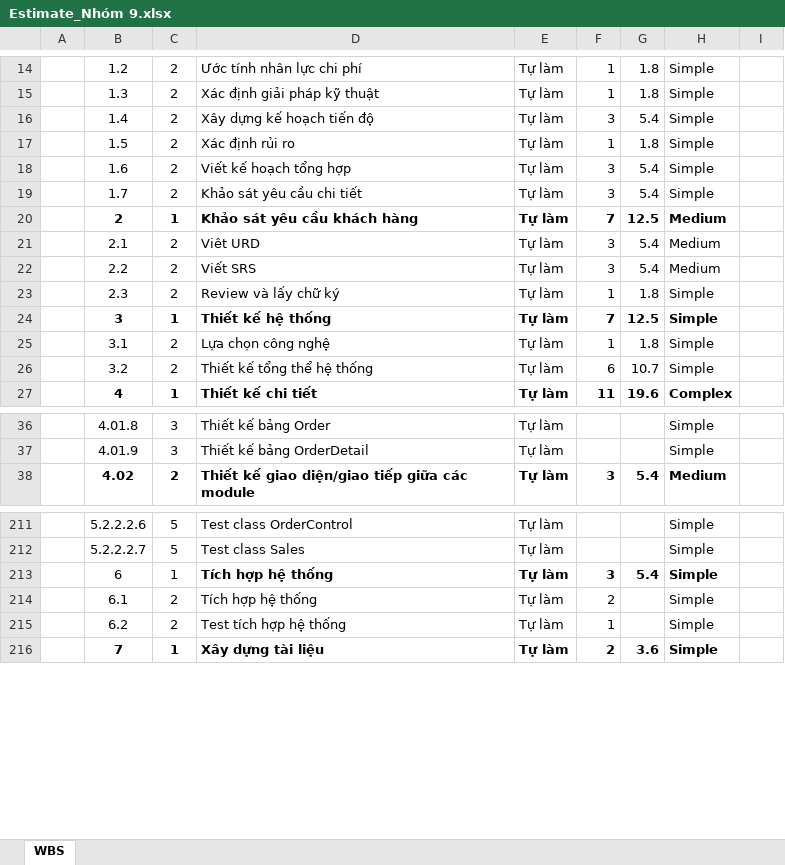
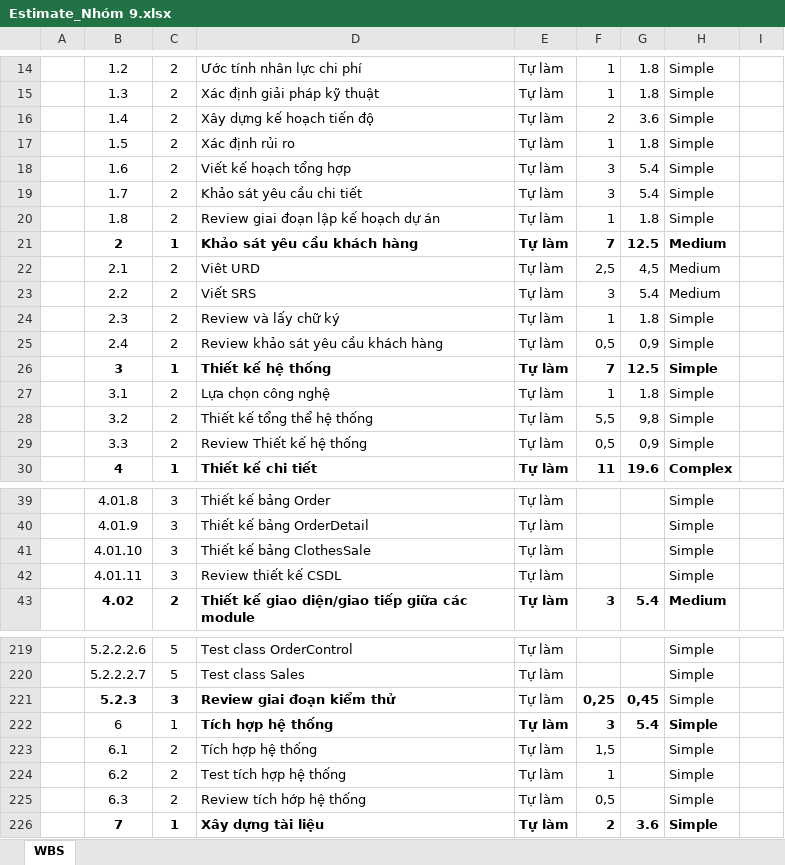
Before and after one commit to DatDaiGia/SPM, an Excel workbook: Document/Estimate_Nhóm 9.xlsx, sheet WBS, drawn as a sheet; only a part is shown, gaps mark what is left out; values as stored, in another font and other column widths than the file's, no borders; addresses are those after the commit; the diff covers the shown part only; the diff names each change by its address in the sheet, - before the commit and + after, or states it on an @@ line.

```diff
--- a/Document/Estimate_Nhóm 9.xlsx (sheet WBS)
+++ b/Document/Estimate_Nhóm 9.xlsx (sheet WBS)
-F16: 3
+F16: 2
-G16: 5.4
+G16: 3.6
+row 20:  | 1.8 | 2 | Review giai đoạn lập kế hoạch dự án | Tự làm | 1 | 1.8 | Simple
-F22: 3
+F22: 2,5
-G22: 5.4
+G22: 4,5
+row 25:  | 2.4 | 2 | Review khảo sát yêu cầu khách hàng | Tự làm | 0,5 | 0,9 | Simple
-F28: 6
+F28: 5,5
-G28: 10.7
+G28: 9,8
+row 29:  | 3.3 | 2 | Review Thiết kế hệ thống | Tự làm | 0,5 | 0,9 | Simple
+row 41:  | 4.01.10 | 3 | Thiết kế bảng ClothesSale | Tự làm |  |  | Simple
+row 42:  | 4.01.11 | 3 | Review thiết kế CSDL | Tự làm |  |  | Simple
+row 221:  | 5.2.3 | 3 | Review giai đoạn kiểm thử | Tự làm | 0,25 | 0,45 | Simple
-F223: 2
+F223: 1,5
+row 225:  | 6.3 | 2 | Review tích hớp hệ thống | Tự làm | 0,5 |  | Simple
```
Also changed, not shown: 4 added rows and 15 edited cells elsewhere in this sheet, 1 other file.
